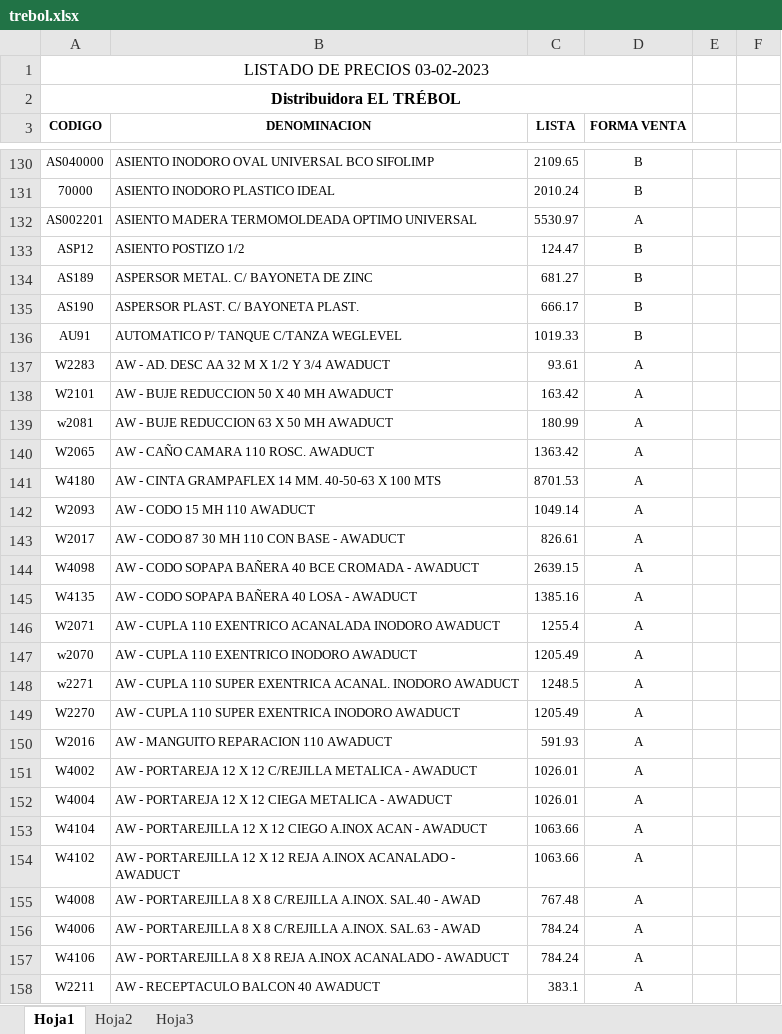
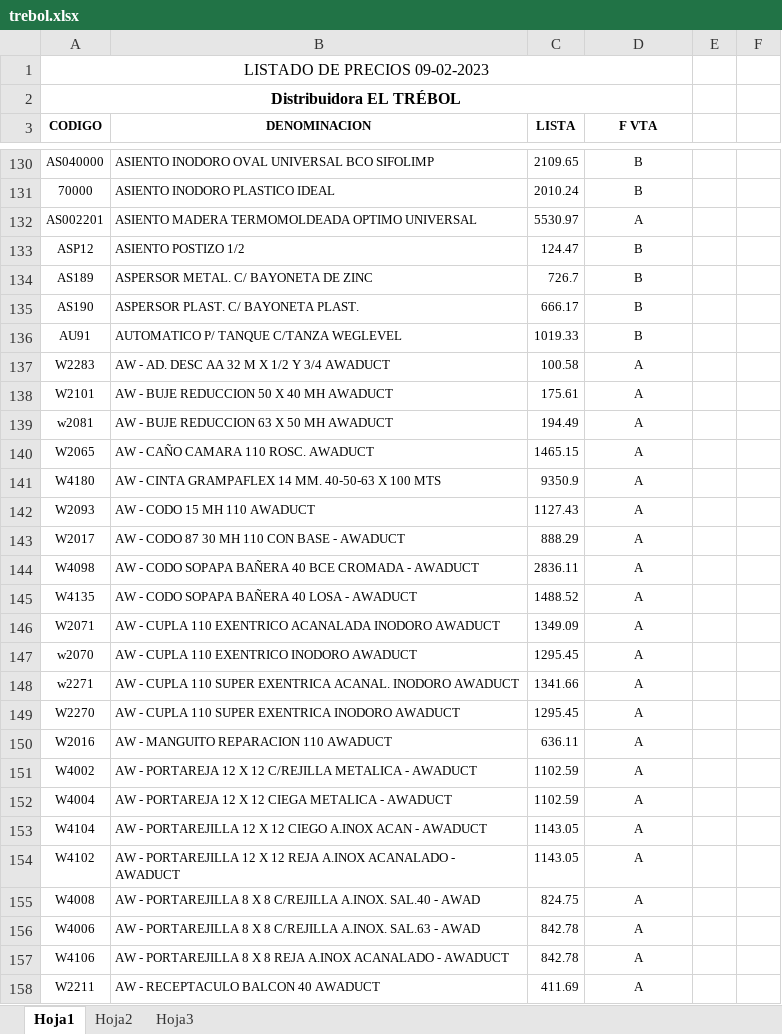
Before and after one commit to jerojimenez17/sanitarios-backend, an Excel workbook: excel-files/trebol.xlsx, sheet Hoja1, drawn as a sheet; only a part is shown, gaps mark what is left out; values as stored, in another font and other column widths than the file's, no borders; charts and pictures not drawn; the diff covers the shown part only; the diff names each change by its address in the sheet, - before the commit and + after, or states it on an @@ line.

Commit message:
change lists

```diff
--- a/excel-files/trebol.xlsx (sheet Hoja1)
+++ b/excel-files/trebol.xlsx (sheet Hoja1)
-A1 (CODIGO): LISTADO DE PRECIOS 03-02-2023
+A1 (CODIGO): LISTADO DE PRECIOS 09-02-2023
-D3: FORMA VENTA
+D3: F VTA
-C134 (LISTA): 681.27
+C134 (LISTA): 726.7
-C137 (LISTA): 93.61
+C137 (LISTA): 100.58
-C138 (LISTA): 163.42
+C138 (LISTA): 175.61
-C139 (LISTA): 180.99
+C139 (LISTA): 194.49
-C140 (LISTA): 1363.42
+C140 (LISTA): 1465.15
-C141 (LISTA): 8701.53
+C141 (LISTA): 9350.9
-C142 (LISTA): 1049.14
+C142 (LISTA): 1127.43
-C143 (LISTA): 826.61
+C143 (LISTA): 888.29
-C144 (LISTA): 2639.15
+C144 (LISTA): 2836.11
-C145 (LISTA): 1385.16
+C145 (LISTA): 1488.52
-C146 (LISTA): 1255.4
+C146 (LISTA): 1349.09
-C147 (LISTA): 1205.49
+C147 (LISTA): 1295.45
-C148 (LISTA): 1248.5
+C148 (LISTA): 1341.66
-C149 (LISTA): 1205.49
+C149 (LISTA): 1295.45
-C150 (LISTA): 591.93
+C150 (LISTA): 636.11
-C151:C152 (LISTA): 1026.01
+C151:C152 (LISTA): 1102.59
-C153:C154 (LISTA): 1063.66
+C153:C154 (LISTA): 1143.05
-C155 (LISTA): 767.48
+C155 (LISTA): 824.75
-C156:C157 (LISTA): 784.24
+C156:C157 (LISTA): 842.78
-C158 (LISTA): 383.1
+C158 (LISTA): 411.69
```
Also changed, not shown: 10 added rows and 267 edited cells elsewhere in this sheet, 2 other files.
